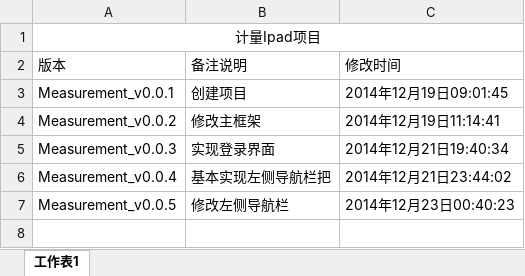
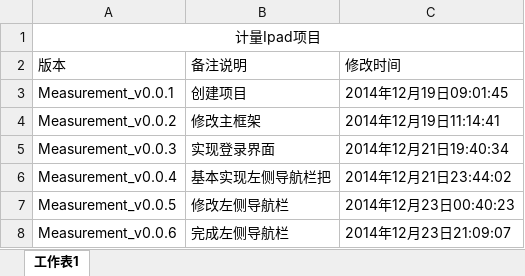
Before and after one commit to SeongBrave/Measurement, an Excel workbook: Measurement/Resources/计量Ipad项目版本说明.xlsx, sheet 工作表1, drawn as a sheet; values as stored, in another font and other column widths than the file's, no borders; the diff names each change by its address in the sheet, - before the commit and + after, or states it on an @@ line.

Commit message:
完成左侧导航栏

```diff
--- a/Measurement/Resources/计量Ipad项目版本说明.xlsx (sheet 工作表1)
+++ b/Measurement/Resources/计量Ipad项目版本说明.xlsx (sheet 工作表1)
+row 8: Measurement_v0.0.6 | 完成左侧导航栏 | 2014年12月23日21:09:07
```
Also changed, not shown: 35 other files.
